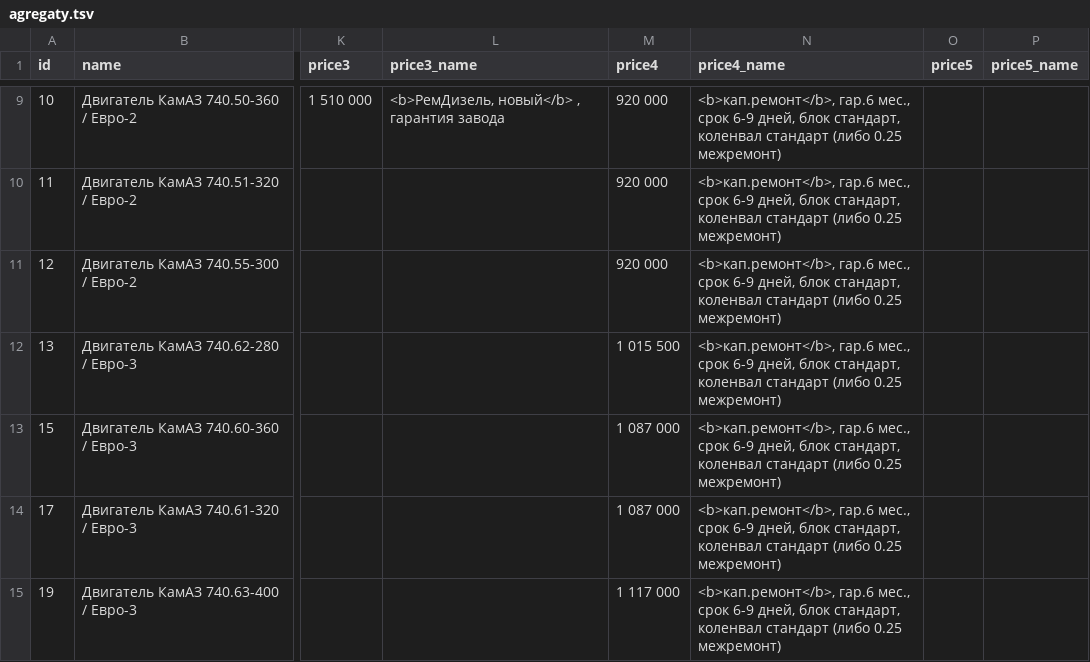
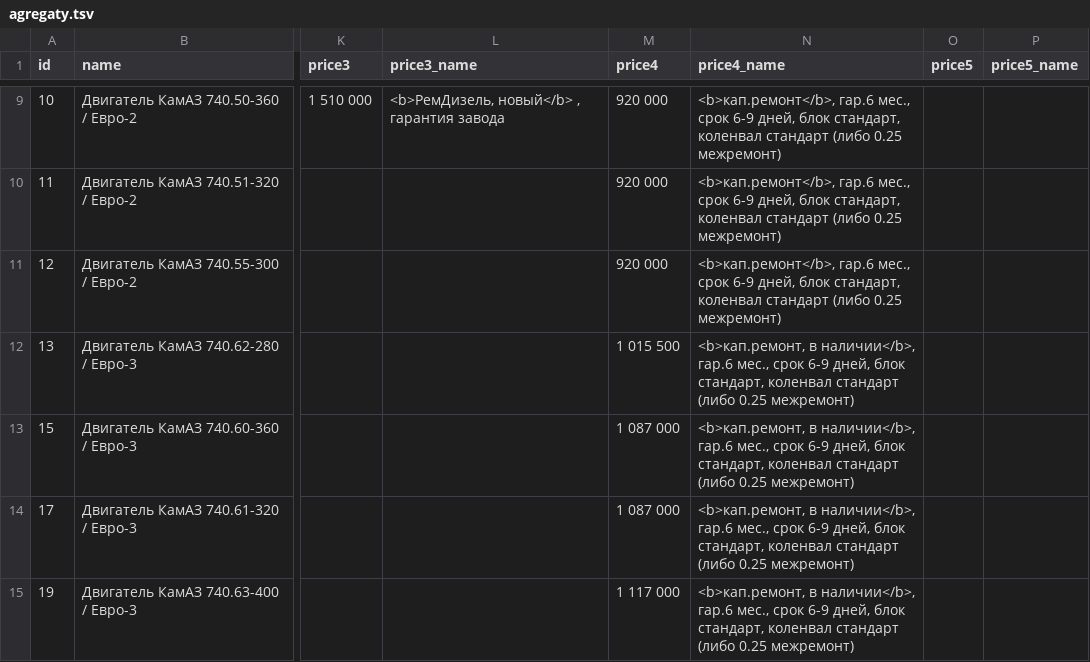
Before and after one commit to reesly/zap-kam, a TSV file: data/agregaty.tsv, drawn as a sheet; only a part is shown, gaps mark what is left out; the diff covers the shown part only; the diff names each change by its address in the sheet, - before the commit and + after, or states it on an @@ line.

Commit message:
1212

```diff
--- a/data/agregaty.tsv
+++ b/data/agregaty.tsv
-N12:N15 (price4_name): <b>кап.ремонт</b>, гар.6 мес.,…
+N12:N15 (price4_name): <b>кап.ремонт, в наличии</b>, гар.6 мес.,…
```
Also changed, not shown: 5 edited cells elsewhere in this file.
